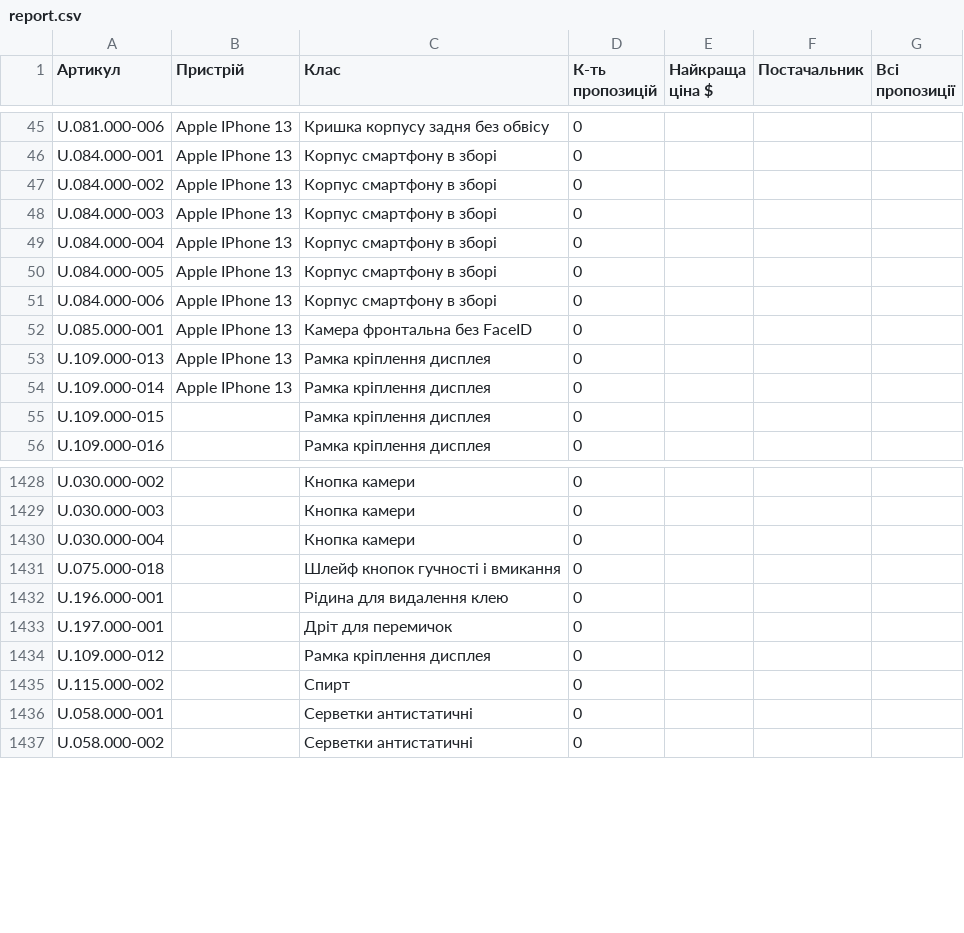
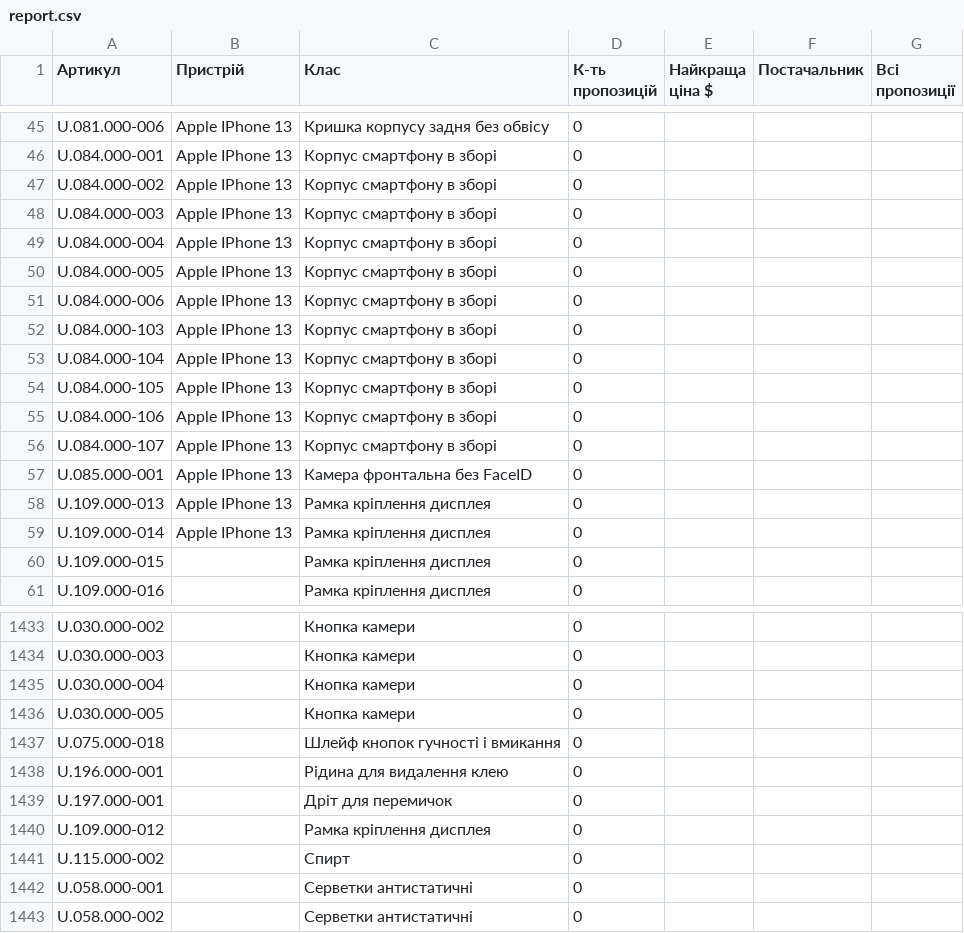
Before and after one commit to izbashroman/partmatch, a CSV file: docs/report.csv, drawn as a sheet; only a part is shown, gaps mark what is left out; the diff names each change by its address in the sheet, - before the commit and + after, or states it on an @@ line.

```diff
--- a/docs/report.csv
+++ b/docs/report.csv
+row 52: U.084.000-103 | Apple IPhone 13 | Корпус смартфону в зборі | 0
+row 53: U.084.000-104 | Apple IPhone 13 | Корпус смартфону в зборі | 0
+row 54: U.084.000-105 | Apple IPhone 13 | Корпус смартфону в зборі | 0
+row 55: U.084.000-106 | Apple IPhone 13 | Корпус смартфону в зборі | 0
+row 56: U.084.000-107 | Apple IPhone 13 | Корпус смартфону в зборі | 0
+row 1436: U.030.000-005 |  | Кнопка камери | 0
```
Also changed, not shown: docs/unmatched_supplier_offers.csv.
